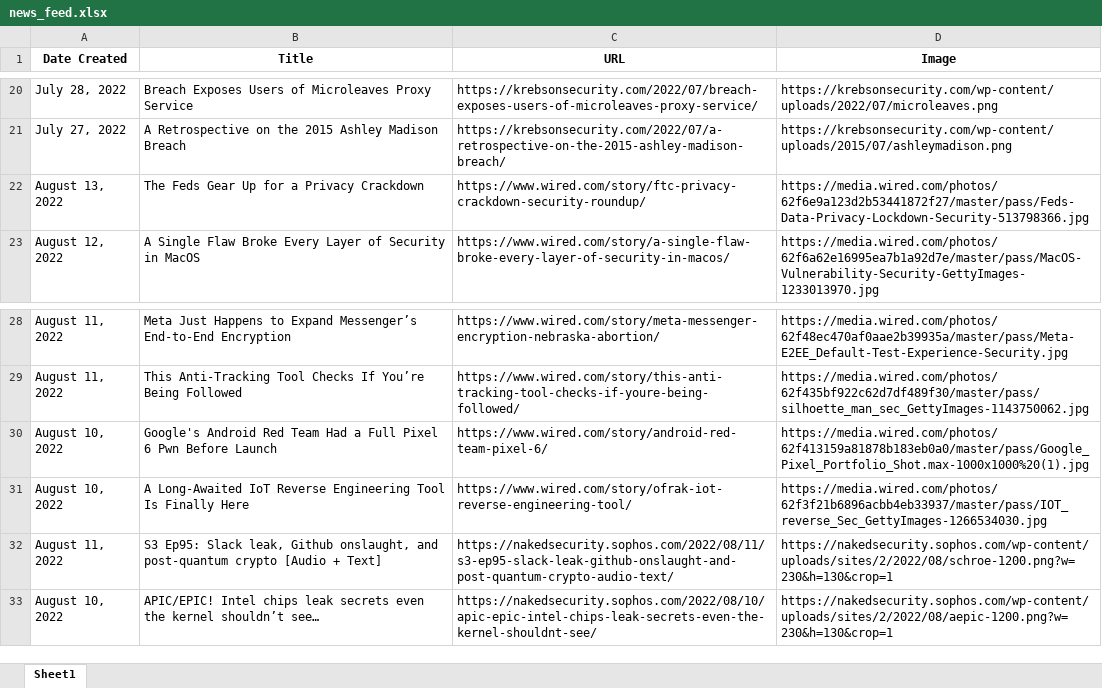
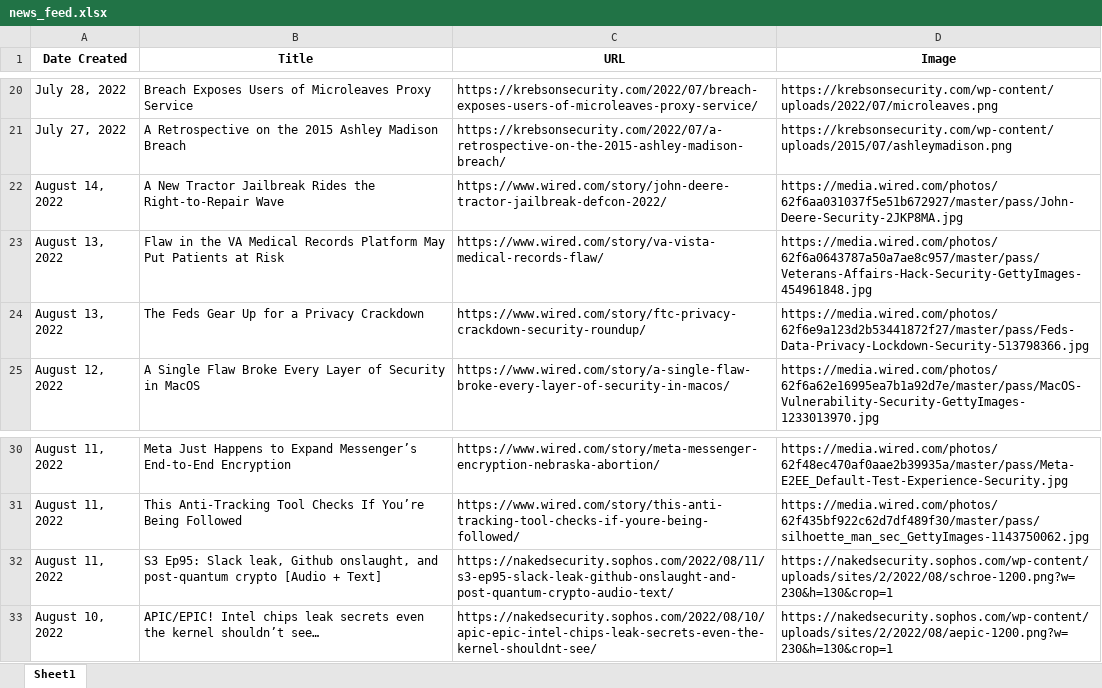
Before and after one commit to thecyberbytes/thecyberbytes.github.io, an Excel workbook: cyber_web/excels/news_feed.xlsx, sheet Sheet1, drawn as a sheet; only a part is shown, gaps mark what is left out; values as stored, in another font and other column widths than the file's, no borders; removed rows and columns are numbered as before the commit, all else as after; the diff names each change by its address in the sheet, - before the commit and + after, or states it on an @@ line.

```diff
--- a/cyber_web/excels/news_feed.xlsx (sheet Sheet1)
+++ b/cyber_web/excels/news_feed.xlsx (sheet Sheet1)
+row 22: August 14, 2022 | A New Tractor Jailbreak Rides the Right-to-Repair Wave | https://www.wired.com/story/john-deere-tractor-jailbreak-defcon-2022/ | https://media.wired.com/photos/62f6aa031037f5e51b672927/master/pass/John-Deere-Security-2JKP8MA.jpg
+row 23: August 13, 2022 | Flaw in the VA Medical Records Platform May Put Patients at Risk | https://www.wired.com/story/va-vista-medical-records-flaw/ | https://media.wired.com/photos/62f6a0643787a50a7ae8c957/master/pass/Veterans-Affairs-Hack-Security-GettyImages-454961848.jpg
-row 30: August 10, 2022 | Google's Android Red Team Had a Full Pixel 6 Pwn Before Launch | https://www.wired.com/story/android-red-team-pixel-6/ | https://media.wired.com/photos/62f413159a81878b183eb0a0/master/pass/Google_Pixel_Portfolio_Shot.max-1000x1000%20(1).jpg
-row 31: August 10, 2022 | A Long-Awaited IoT Reverse Engineering Tool Is Finally Here | https://www.wired.com/story/ofrak-iot-reverse-engineering-tool/ | https://media.wired.com/photos/62f3f21b6896acbb4eb33937/master/pass/IOT_reverse_Sec_GettyImages-1266534030.jpg
```
Also changed, not shown: cyber_web/excels/blog_feed.xlsx, cyber_web/excels/news_categorized.xlsx, 25 other files.
